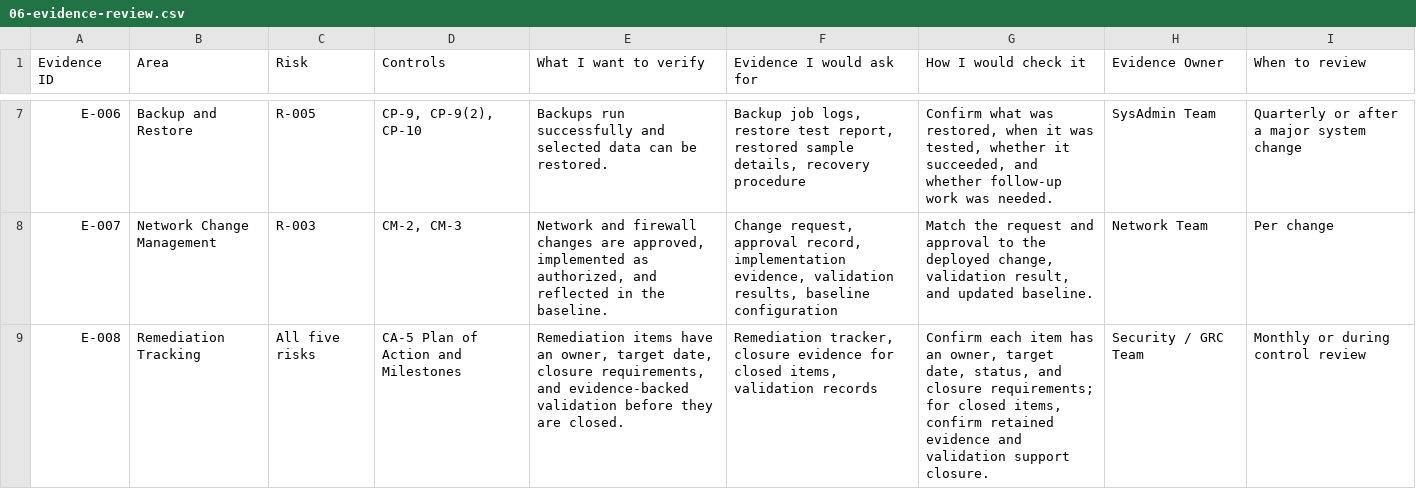
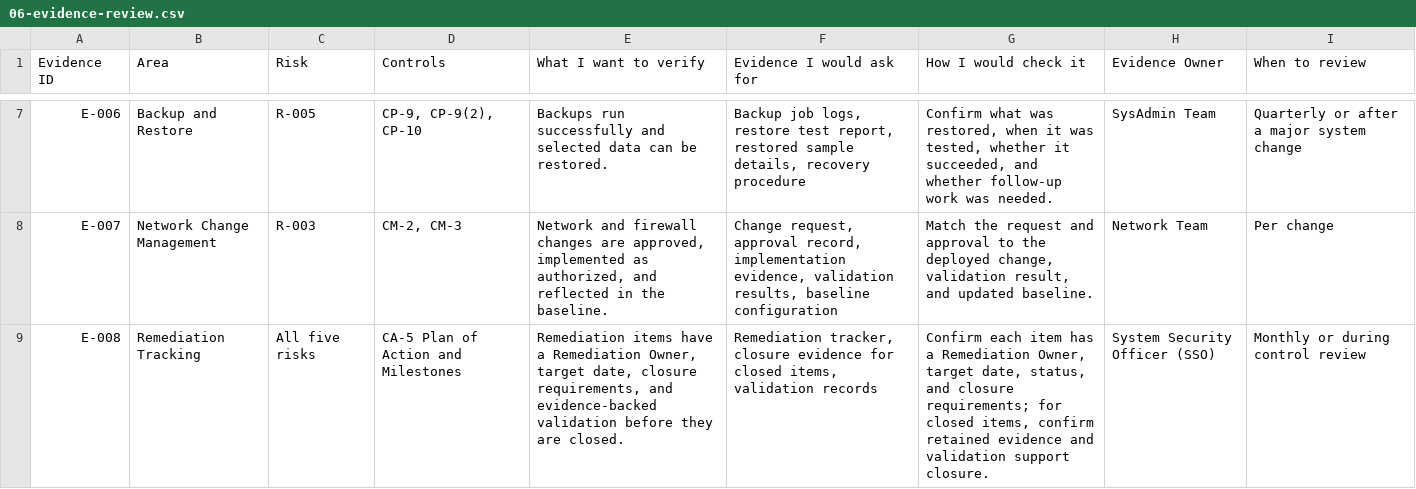
Before and after one commit to mcoza/Federal-Zero-Trust-GRC-Portfolio, a CSV file: artifacts/06-evidence-review.csv, drawn as a sheet; only a part is shown, gaps mark what is left out.

```diff
--- a/artifacts/06-evidence-review.csv
+++ b/artifacts/06-evidence-review.csv
@@ -8,2 +8,2 @@
 "E-007","Network Change Management","R-003","CM-2, CM-3","Network and firewall changes are approved, implemented as authorized, and reflected in the baseline.","Change request, approval record, implementation evidence, validation results, baseline configuration","Match the request and approval to the deployed change, validation result, and updated baseline.","Network Team","Per change"
-"E-008","Remediation Tracking","All five risks","CA-5 Plan of Action and Milestones","Remediation items have an owner, target date, closure requirements, and evidence-backed validation before they are closed.","Remediation tracker, closure evidence for closed items, validation records","Confirm each item has an owner, target date, status, and closure requirements; for closed items, confirm retained evidence and validation support closure.","Security / GRC Team","Monthly or during control review"
+"E-008","Remediation Tracking","All five risks","CA-5 Plan of Action and Milestones","Remediation items have a Remediation Owner, target date, closure requirements, and evidence-backed validation before they are closed.","Remediation tracker, closure evidence for closed items, validation records","Confirm each item has a Remediation Owner, target date, status, and closure requirements; for closed items, confirm retained evidence and validation support closure.","System Security Officer (SSO)","Monthly or during control review"
```
Also changed, not shown: artifacts/02-risk-register.csv, 6 other files.
